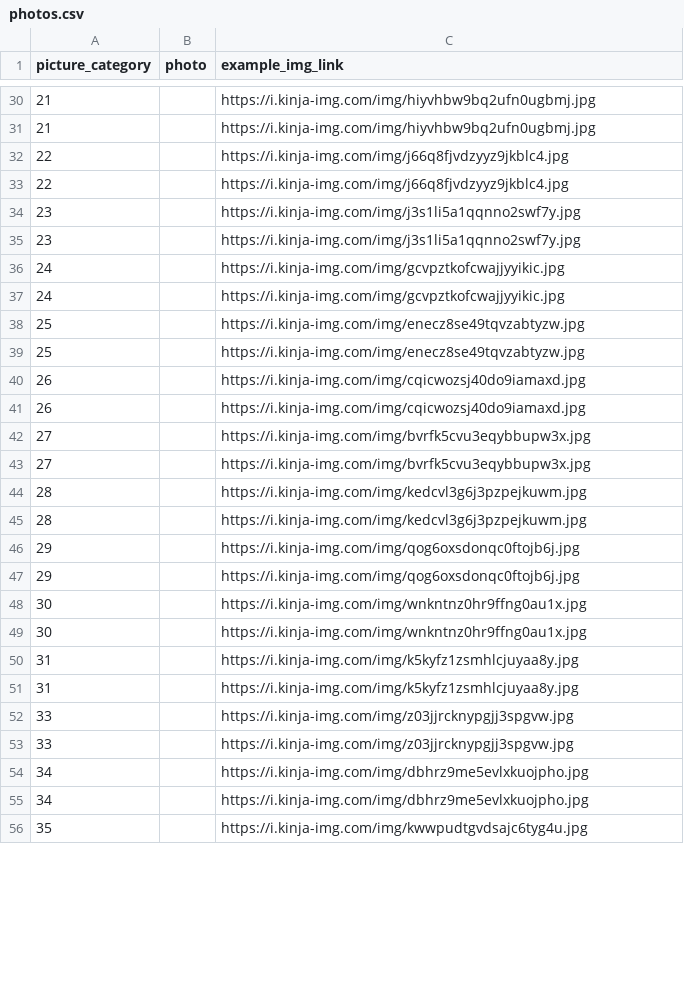
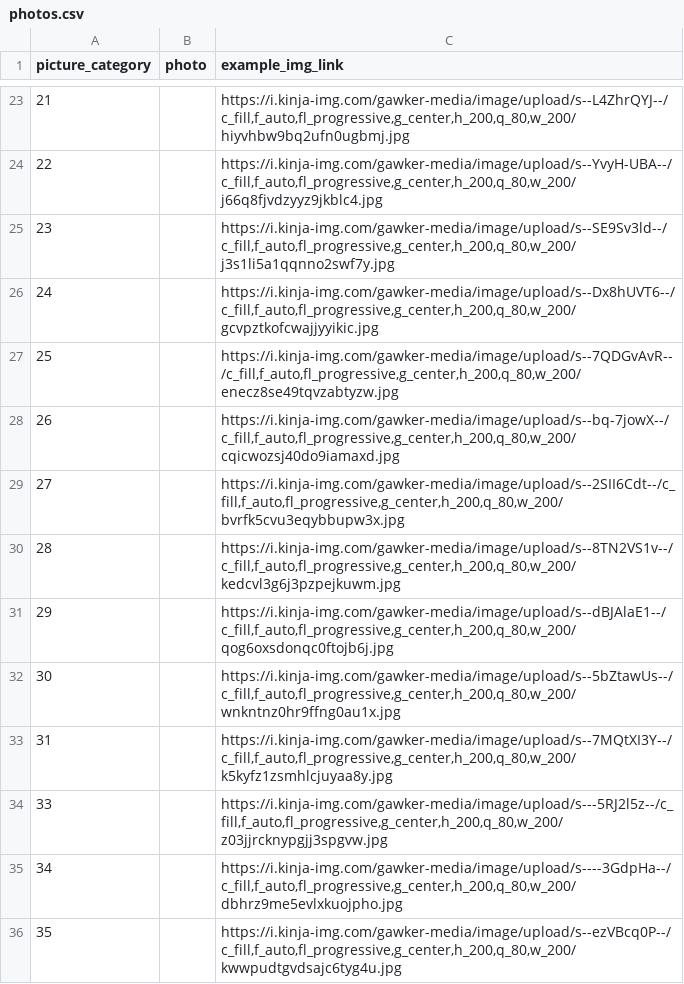
Before and after one commit to rconca75/final, a CSV file: data/photos.csv, drawn as a sheet; only a part is shown, gaps mark what is left out; the diff covers the shown part only.

```diff
--- a/data/photos.csv
+++ b/data/photos.csv
@@ -30,27 +23,14 @@ picture_category,photo,example_img_link
-21,,"https://i.kinja-img.com/img/hiyvhbw9bq2ufn0ugbmj.jpg"
-21,,"https://i.kinja-img.com/img/hiyvhbw9bq2ufn0ugbmj.jpg"
-22,,"https://i.kinja-img.com/img/j66q8fjvdzyyz9jkblc4.jpg"
-22,,"https://i.kinja-img.com/img/j66q8fjvdzyyz9jkblc4.jpg"
-23,,"https://i.kinja-img.com/img/j3s1li5a1qqnno2swf7y.jpg"
-23,,"https://i.kinja-img.com/img/j3s1li5a1qqnno2swf7y.jpg"
-24,,"https://i.kinja-img.com/img/gcvpztkofcwajjyyikic.jpg"
-24,,"https://i.kinja-img.com/img/gcvpztkofcwajjyyikic.jpg"
-25,,"https://i.kinja-img.com/img/enecz8se49tqvzabtyzw.jpg"
-25,,"https://i.kinja-img.com/img/enecz8se49tqvzabtyzw.jpg"
-26,,"https://i.kinja-img.com/img/cqicwozsj40do9iamaxd.jpg"
-26,,"https://i.kinja-img.com/img/cqicwozsj40do9iamaxd.jpg"
-27,,"https://i.kinja-img.com/img/bvrfk5cvu3eqybbupw3x.jpg"
-27,,"https://i.kinja-img.com/img/bvrfk5cvu3eqybbupw3x.jpg"
-28,,"https://i.kinja-img.com/img/kedcvl3g6j3pzpejkuwm.jpg"
-28,,"https://i.kinja-img.com/img/kedcvl3g6j3pzpejkuwm.jpg"
-29,,"https://i.kinja-img.com/img/qog6oxsdonqc0ftojb6j.jpg"
-29,,"https://i.kinja-img.com/img/qog6oxsdonqc0ftojb6j.jpg"
-30,,"https://i.kinja-img.com/img/wnkntnz0hr9ffng0au1x.jpg"
-30,,"https://i.kinja-img.com/img/wnkntnz0hr9ffng0au1x.jpg"
-31,,"https://i.kinja-img.com/img/k5kyfz1zsmhlcjuyaa8y.jpg"
-31,,"https://i.kinja-img.com/img/k5kyfz1zsmhlcjuyaa8y.jpg"
-33,,"https://i.kinja-img.com/img/z03jjrcknypgjj3spgvw.jpg"
-33,,"https://i.kinja-img.com/img/z03jjrcknypgjj3spgvw.jpg"
-34,,"https://i.kinja-img.com/img/dbhrz9me5evlxkuojpho.jpg"
-34,,"https://i.kinja-img.com/img/dbhrz9me5evlxkuojpho.jpg"
-35,,"https://i.kinja-img.com/img/kwwpudtgvdsajc6tyg4u.jpg"
+21,,"https://i.kinja-img.com/gawker-media/image/upload/s--L4ZhrQYJ--/c_fill,f_auto,fl_progressive,g_center,h_200,q_80,w_200/hiyvhbw9bq2ufn0ugbmj.jpg"
+22,,"https://i.kinja-img.com/gawker-media/image/upload/s--YvyH-UBA--/c_fill,f_auto,fl_progressive,g_center,h_200,q_80,w_200/j66q8fjvdzyyz9jkblc4.jpg"
+23,,"https://i.kinja-img.com/gawker-media/image/upload/s--SE9Sv3ld--/c_fill,f_auto,fl_progressive,g_center,h_200,q_80,w_200/j3s1li5a1qqnno2swf7y.jpg"
+24,,"https://i.kinja-img.com/gawker-media/image/upload/s--Dx8hUVT6--/c_fill,f_auto,fl_progressive,g_center,h_200,q_80,w_200/gcvpztkofcwajjyyikic.jpg"
+25,,"https://i.kinja-img.com/gawker-media/image/upload/s--7QDGvAvR--/c_fill,f_auto,fl_progressive,g_center,h_200,q_80,w_200/enecz8se49tqvzabtyzw.jpg"
+26,,"https://i.kinja-img.com/gawker-media/image/upload/s--bq-7jowX--/c_fill,f_auto,fl_progressive,g_center,h_200,q_80,w_200/cqicwozsj40do9iamaxd.jpg"
+27,,"https://i.kinja-img.com/gawker-media/image/upload/s--2SII6Cdt--/c_fill,f_auto,fl_progressive,g_center,h_200,q_80,w_200/bvrfk5cvu3eqybbupw3x.jpg"
+28,,"https://i.kinja-img.com/gawker-media/image/upload/s--8TN2VS1v--/c_fill,f_auto,fl_progressive,g_center,h_200,q_80,w_200/kedcvl3g6j3pzpejkuwm.jpg"
+29,,"https://i.kinja-img.com/gawker-media/image/upload/s--dBJAlaE1--/c_fill,f_auto,fl_progressive,g_center,h_200,q_80,w_200/qog6oxsdonqc0ftojb6j.jpg"
+30,,"https://i.kinja-img.com/gawker-media/image/upload/s--5bZtawUs--/c_fill,f_auto,fl_progressive,g_center,h_200,q_80,w_200/wnkntnz0hr9ffng0au1x.jpg"
+31,,"https://i.kinja-img.com/gawker-media/image/upload/s--7MQtXI3Y--/c_fill,f_auto,fl_progressive,g_center,h_200,q_80,w_200/k5kyfz1zsmhlcjuyaa8y.jpg"
+33,,"https://i.kinja-img.com/gawker-media/image/upload/s---5RJ2l5z--/c_fill,f_auto,fl_progressive,g_center,h_200,q_80,w_200/z03jjrcknypgjj3spgvw.jpg"
+34,,"https://i.kinja-img.com/gawker-media/image/upload/s----3GdpHa--/c_fill,f_auto,fl_progressive,g_center,h_200,q_80,w_200/dbhrz9me5evlxkuojpho.jpg"
+35,,"https://i.kinja-img.com/gawker-media/image/upload/s--ezVBcq0P--/c_fill,f_auto,fl_progressive,g_center,h_200,q_80,w_200/kwwpudtgvdsajc6tyg4u.jpg"
```
Also changed, not shown: 30 removed rows and 43 edited cells elsewhere in this file.
